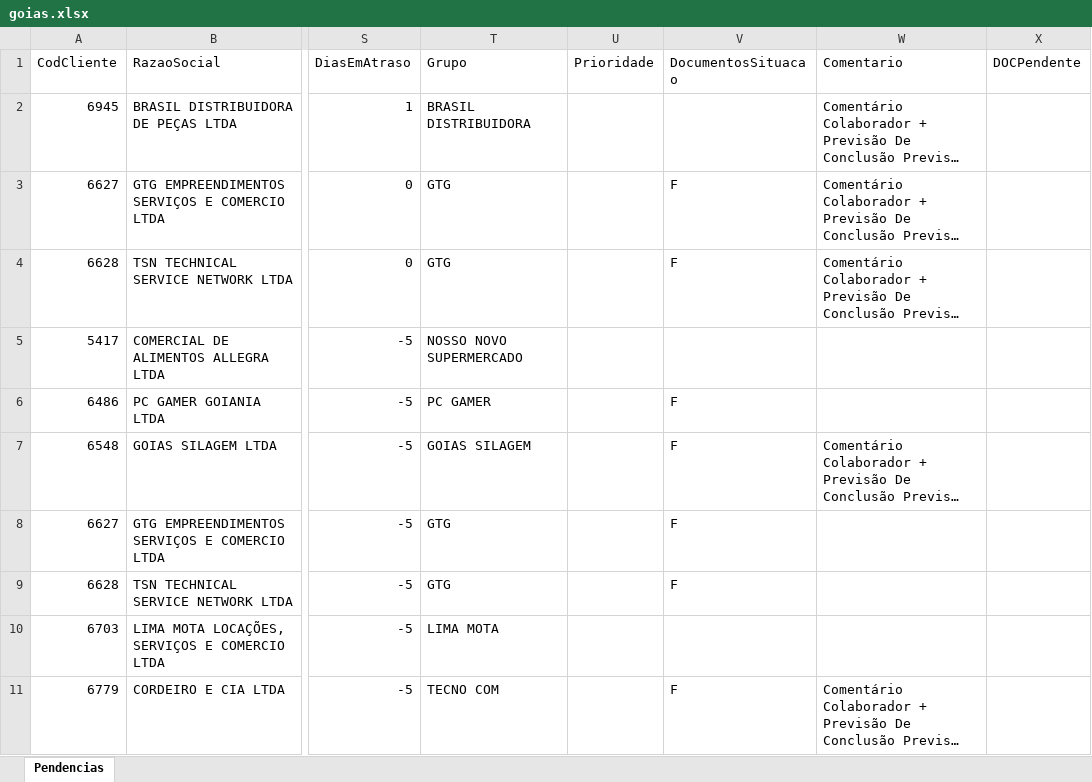
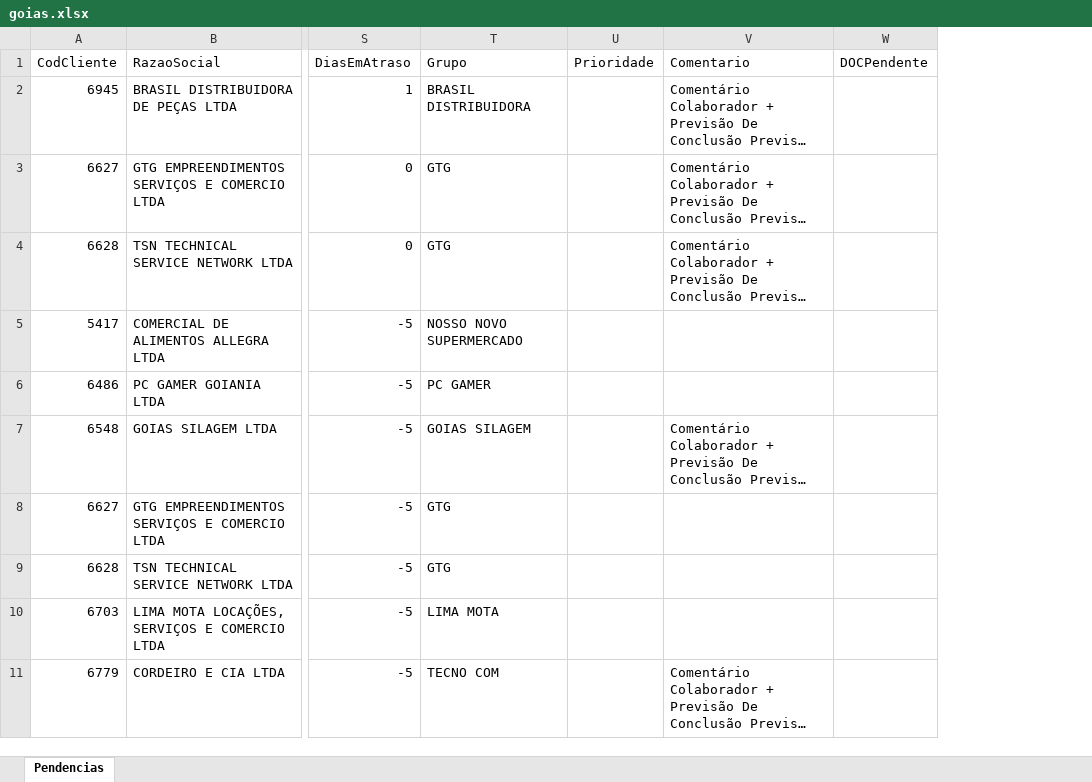
Before and after one commit to Controladoria-MG/Portal-das-tarefas, an Excel workbook: dados/base/goias.xlsx, sheet Pendencias, drawn as a sheet; only a part is shown, gaps mark what is left out; long unchanged cells end in …; values as stored, in another font and other column widths than the file's, no borders; removed rows and columns are numbered as before the commit, all else as after; the diff covers the shown part only; the diff names each change by its address in the sheet, - before the commit and + after, or states it on an @@ line.

```diff
--- a/dados/base/goias.xlsx (sheet Pendencias)
+++ b/dados/base/goias.xlsx (sheet Pendencias)
-column V (DocumentosSituacao), rows 3-11: F | F |  | F | F | F | F |  | F
```
Also changed, not shown: 1 added row elsewhere in this sheet, dados/base/bpo.xlsx, dados/base/mg_express.xlsx, 4 other files.
